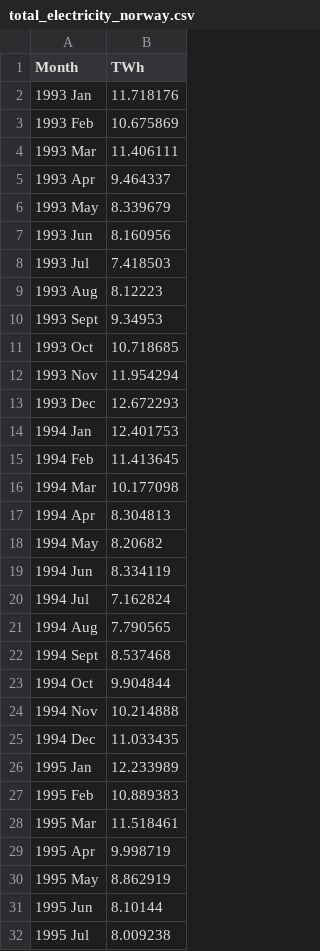
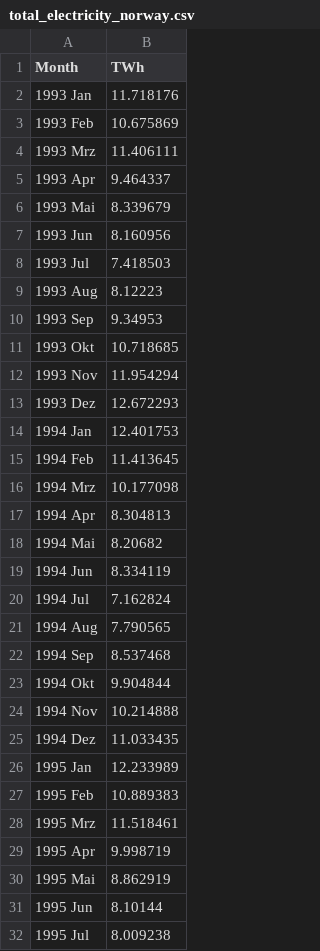
Before and after one commit to deercarla/norway-hydraulic-energy-modelling, a CSV file: data/total_electricity_norway.csv, drawn as a sheet; only a part is shown; the diff covers the shown part only.

```diff
--- a/data/total_electricity_norway.csv
+++ b/data/total_electricity_norway.csv
@@ -3,5 +3,5 @@ Month,TWh
 1993 Feb,10.675869
-1993 Mar,11.406111
+1993 Mrz,11.406111
 1993 Apr,9.464337
-1993 May,8.339679
+1993 Mai,8.339679
 1993 Jun,8.160956
@@ -9,11 +9,11 @@ Month,TWh
 1993 Aug,8.12223
-1993 Sept,9.34953
-1993 Oct,10.718685
+1993 Sep,9.34953
+1993 Okt,10.718685
 1993 Nov,11.954294
-1993 Dec,12.672293
+1993 Dez,12.672293
 1994 Jan,12.401753
 1994 Feb,11.413645
-1994 Mar,10.177098
+1994 Mrz,10.177098
 1994 Apr,8.304813
-1994 May,8.20682
+1994 Mai,8.20682
 1994 Jun,8.334119
@@ -21,11 +21,11 @@ Month,TWh
 1994 Aug,7.790565
-1994 Sept,8.537468
-1994 Oct,9.904844
+1994 Sep,8.537468
+1994 Okt,9.904844
 1994 Nov,10.214888
-1994 Dec,11.033435
+1994 Dez,11.033435
 1995 Jan,12.233989
 1995 Feb,10.889383
-1995 Mar,11.518461
+1995 Mrz,11.518461
 1995 Apr,9.998719
-1995 May,8.862919
+1995 Mai,8.862919
 1995 Jun,8.10144
```
Also changed, not shown: 154 edited cells elsewhere in this file, data/hydro_norway.csv, 1 other file.
